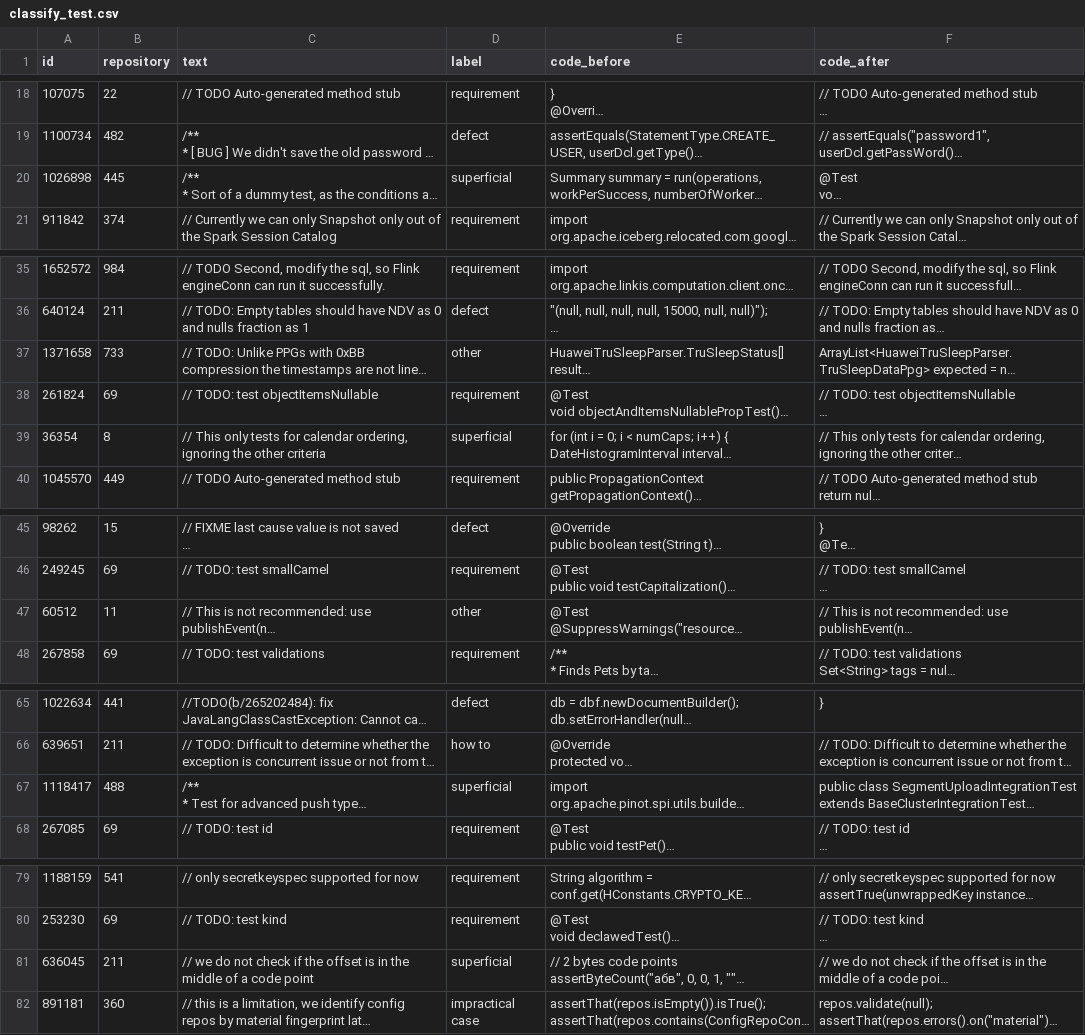
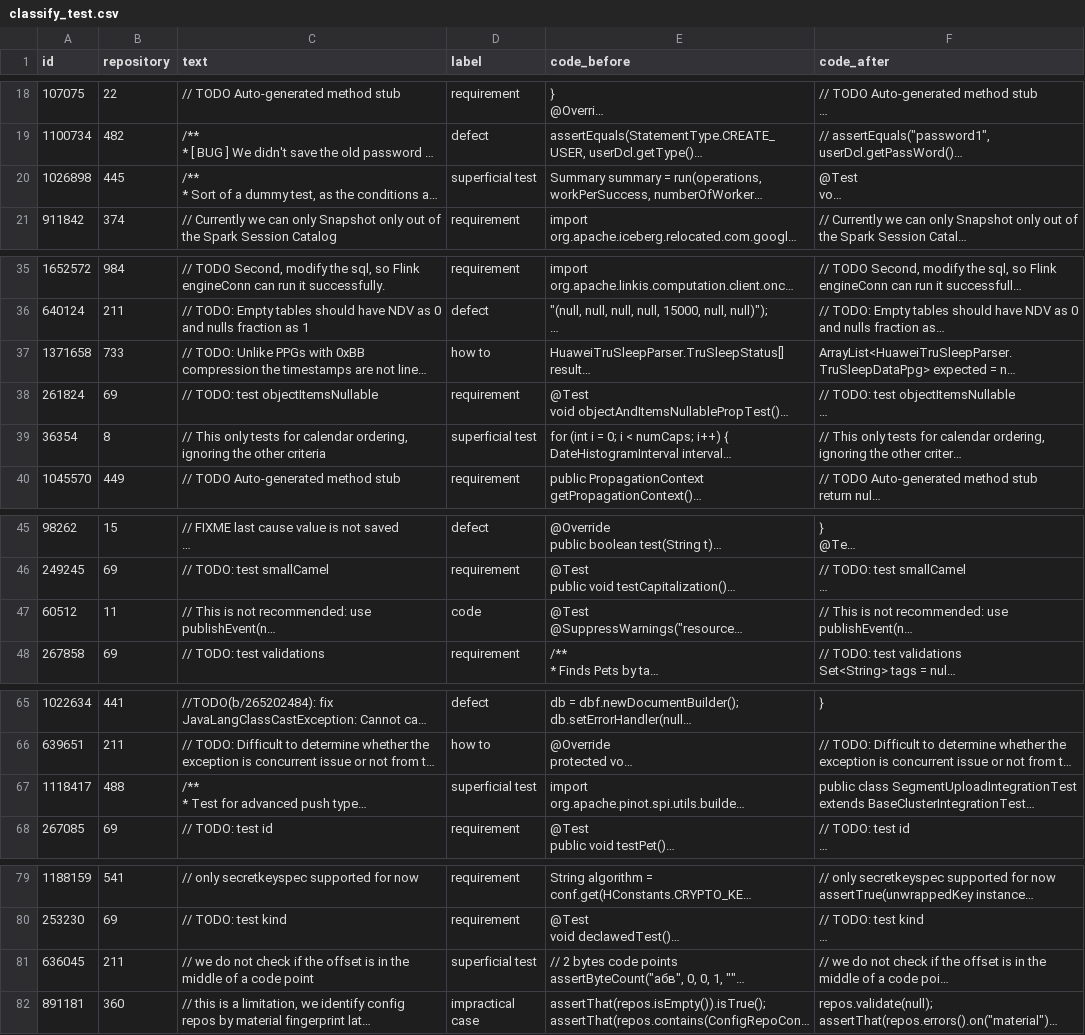
Before and after one commit to SQMLab/technical-debt, a CSV file: data/classify_test.csv, drawn as a sheet; only a part is shown, gaps mark what is left out; long unchanged cells end in …; the diff covers the shown part only; the diff names each change by its address in the sheet, - before the commit and + after, or states it on an @@ line.

Commit message:
update classification labels for others and change lable superficial to superficial test

```diff
--- a/data/classify_test.csv
+++ b/data/classify_test.csv
-D20 (label): superficial
+D20 (label): superficial test
-D37 (label): other
+D37 (label): how to
-D39 (label): superficial
+D39 (label): superficial test
-D47 (label): other
+D47 (label): code
-D67 (label): superficial
+D67 (label): superficial test
-D81 (label): superficial
+D81 (label): superficial test
```
Also changed, not shown: 7 edited cells elsewhere in this file, data/classify_train.csv.
